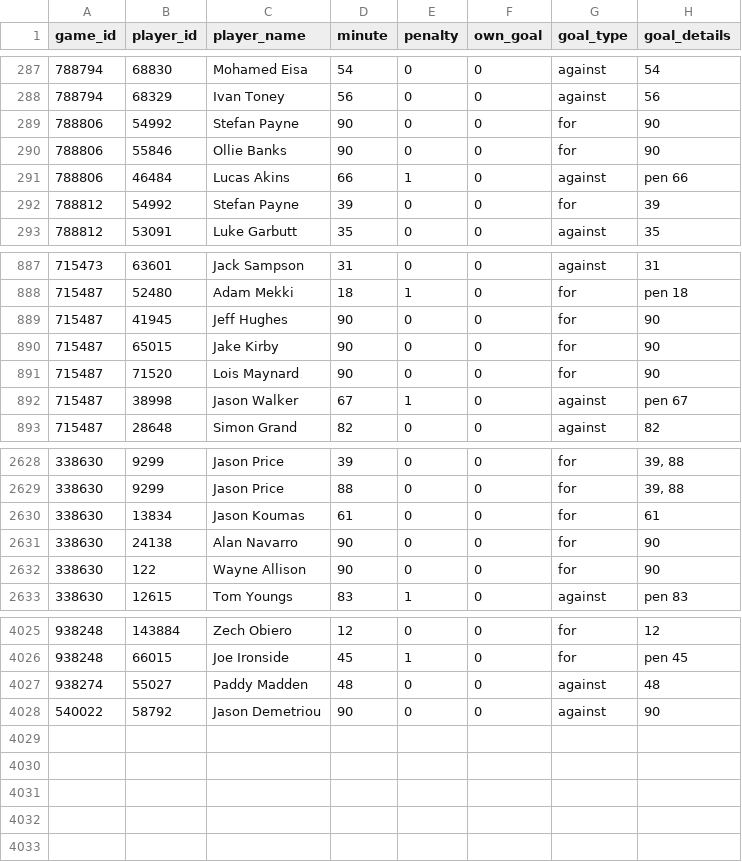
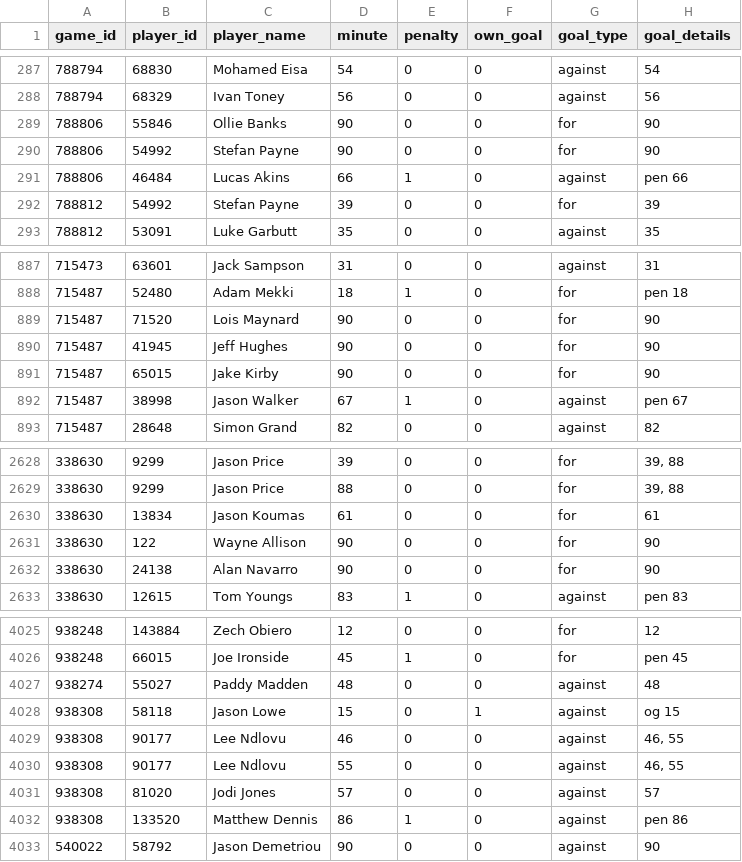
Before and after one commit to petebrown/scrape-goals, a CSV file: data/goals.csv, drawn as a sheet; only a part is shown, gaps mark what is left out.

```diff
--- a/data/goals.csv
+++ b/data/goals.csv
@@ -288,4 +288,4 @@ game_id,player_id,player_name,minute,penalty,own_goal,goal_type,goal_details
 788794,68329,Ivan Toney,56,0,0,against,56
-788806,54992,Stefan Payne,90,0,0,for,90
 788806,55846,Ollie Banks,90,0,0,for,90
+788806,54992,Stefan Payne,90,0,0,for,90
 788806,46484,Lucas Akins,66,1,0,against,pen 66
@@ -888,5 +888,5 @@ game_id,player_id,player_name,minute,penalty,own_goal,goal_type,goal_details
 715487,52480,Adam Mekki,18,1,0,for,pen 18
+715487,71520,Lois Maynard,90,0,0,for,90
 715487,41945,Jeff Hughes,90,0,0,for,90
 715487,65015,Jake Kirby,90,0,0,for,90
-715487,71520,Lois Maynard,90,0,0,for,90
 715487,38998,Jason Walker,67,1,0,against,pen 67
@@ -2630,4 +2630,4 @@ game_id,player_id,player_name,minute,penalty,own_goal,goal_type,goal_details
 338630,13834,Jason Koumas,61,0,0,for,61
-338630,24138,Alan Navarro,90,0,0,for,90
 338630,122,Wayne Allison,90,0,0,for,90
+338630,24138,Alan Navarro,90,0,0,for,90
 338630,12615,Tom Youngs,83,1,0,against,pen 83
@@ -4027,2 +4027,7 @@ game_id,player_id,player_name,minute,penalty,own_goal,goal_type,goal_details
 938274,55027,Paddy Madden,48,0,0,against,48
+938308,58118,Jason Lowe,15,0,1,against,og 15
+938308,90177,Lee Ndlovu,46,0,0,against,"46, 55"
+938308,90177,Lee Ndlovu,55,0,0,against,"46, 55"
+938308,81020,Jodi Jones,57,0,0,against,57
+938308,133520,Matthew Dennis,86,1,0,against,pen 86
 540022,58792, Jason Demetriou,90,0,0,against,90
```
